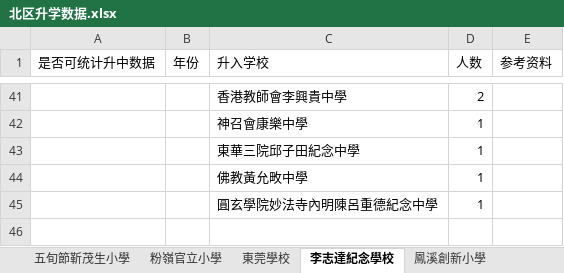
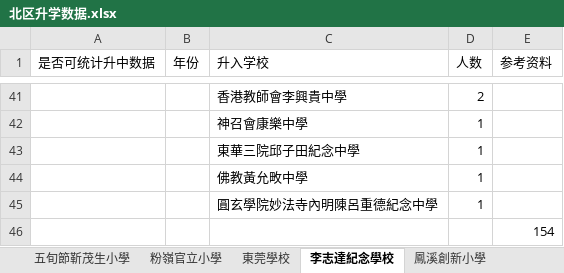
Before and after one commit to laolei112/Educational-Counselor-Assistant, an Excel workbook: backend/common/primary_data/北区升学数据.xlsx, sheet 李志達紀念學校, drawn as a sheet; only a part is shown, gaps mark what is left out; values as stored, in another font and other column widths than the file's, no borders; the diff names each change by its address in the sheet, - before the commit and + after, or states it on an @@ line.

```diff
--- a/backend/common/primary_data/北区升学数据.xlsx (sheet 李志達紀念學校)
+++ b/backend/common/primary_data/北区升学数据.xlsx (sheet 李志達紀念學校)
+row 46:  |  |  |  | 154
```
Also changed, not shown: backend/common/primary_data/小学名称中英文对照.xlsx, 9 other files.
